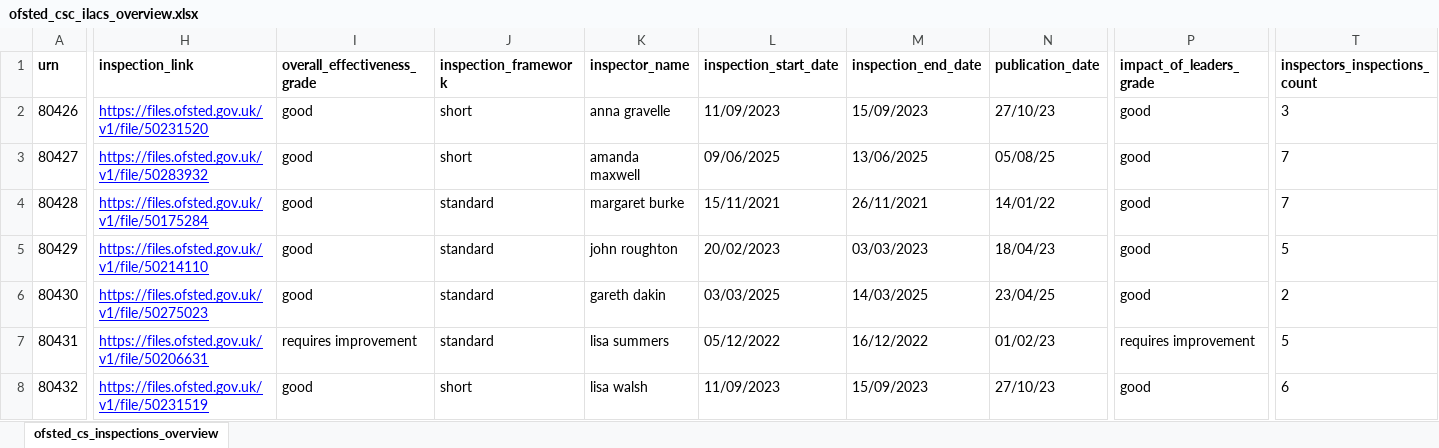
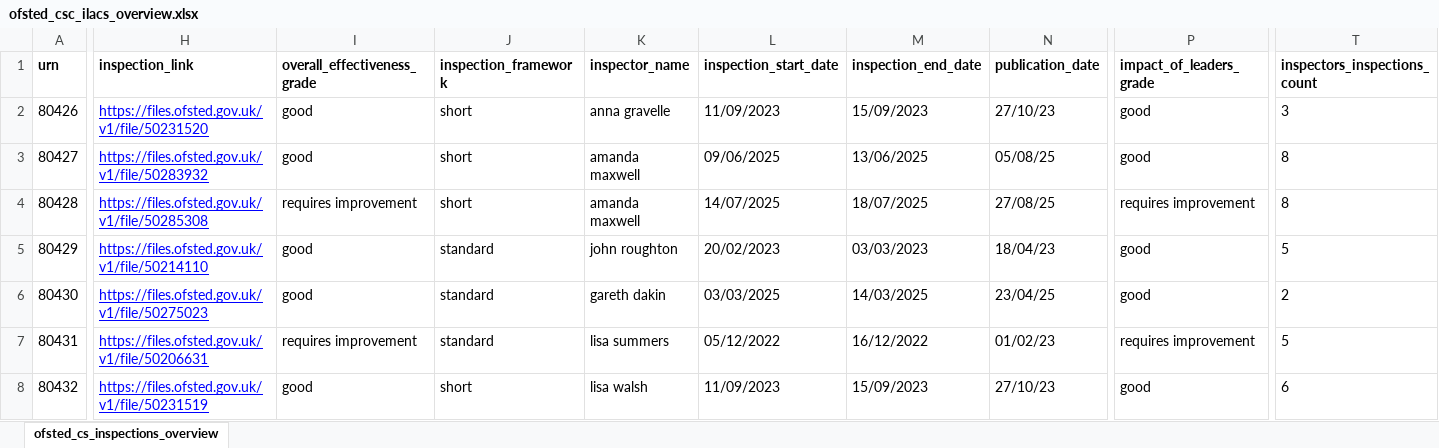
Before and after one commit to data-to-insight/ofsted-ilacs-scrape-tool, an Excel workbook: ofsted_csc_ilacs_overview.xlsx, sheet ofsted_cs_inspections_overview, drawn as a sheet; only a part is shown, gaps mark what is left out; values as stored, in another font and other column widths than the file's, no borders; the diff covers the shown part only; the diff names each change by its address in the sheet, - before the commit and + after, or states it on an @@ line.

```diff
--- a/ofsted_csc_ilacs_overview.xlsx (sheet ofsted_cs_inspections_overview)
+++ b/ofsted_csc_ilacs_overview.xlsx (sheet ofsted_cs_inspections_overview)
-T3:T4 (inspectors_inspections_count): 7
+T3:T4 (inspectors_inspections_count): 8
-H4 (inspection_link): https://files.ofsted.gov.uk/v1/file/50175284
+H4 (inspection_link): https://files.ofsted.gov.uk/v1/file/50285308
-I4 (overall_effectiveness_grade): good
+I4 (overall_effectiveness_grade): requires improvement
-J4 (inspection_framework): standard
+J4 (inspection_framework): short
-K4 (inspector_name): margaret burke
+K4 (inspector_name): amanda maxwell
-L4 (inspection_start_date): 15/11/2021
+L4 (inspection_start_date): 14/07/2025
-M4 (inspection_end_date): 26/11/2021
+M4 (inspection_end_date): 18/07/2025
-N4 (publication_date): 14/01/22
+N4 (publication_date): 27/08/25
-P4 (impact_of_leaders_grade): good
+P4 (impact_of_leaders_grade): requires improvement
```
Also changed, not shown: 41 edited cells elsewhere in this sheet, 1 other file.
